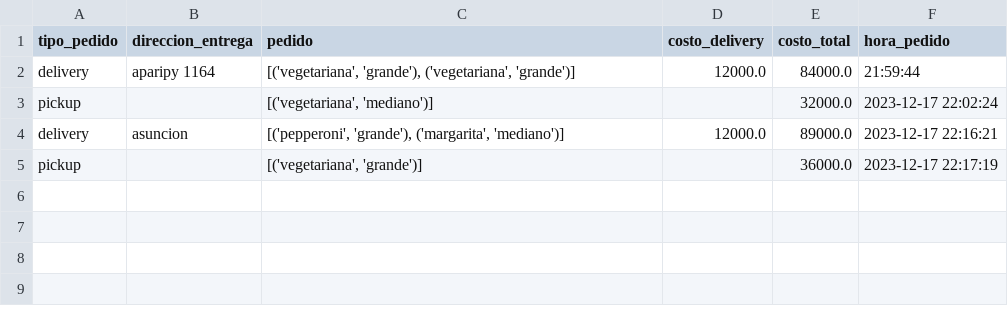
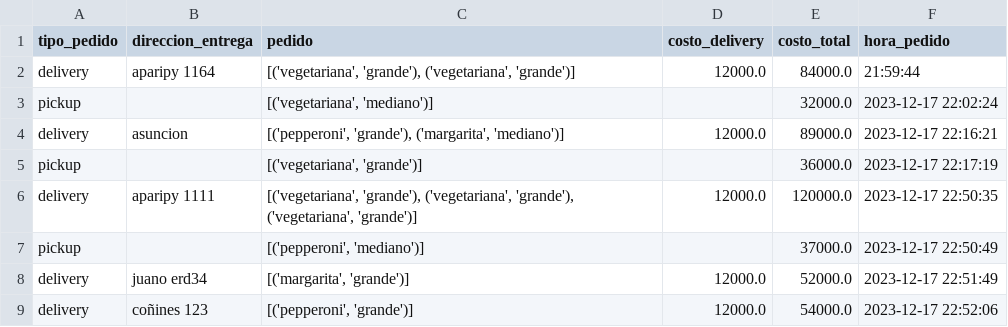
Before and after one commit to OrtizMarcos/PizzaDevOps, a CSV file: pedidos.csv, drawn as a sheet; the diff names each change by its address in the sheet, - before the commit and + after, or states it on an @@ line.

Commit message:
Update pedidos.csv
tests sobre el archivo pedidos.csv para visualizar modificaciones de entorno para visualizar cambios en los informes.

```diff
--- a/pedidos.csv
+++ b/pedidos.csv
+row 6: delivery | aparipy 1111 | [('vegetariana', 'grande'), ('vegetariana', 'grande'), ('vegetariana', 'grande')] | 12000.0 | 120000.0 | 2023-12-17 22:50:35
+row 7: pickup |  | [('pepperoni', 'mediano')] |  | 37000.0 | 2023-12-17 22:50:49
+row 8: delivery | juano erd34 | [('margarita', 'grande')] | 12000.0 | 52000.0 | 2023-12-17 22:51:49
+row 9: delivery | coñines 123 | [('pepperoni', 'grande')] | 12000.0 | 54000.0 | 2023-12-17 22:52:06
```
